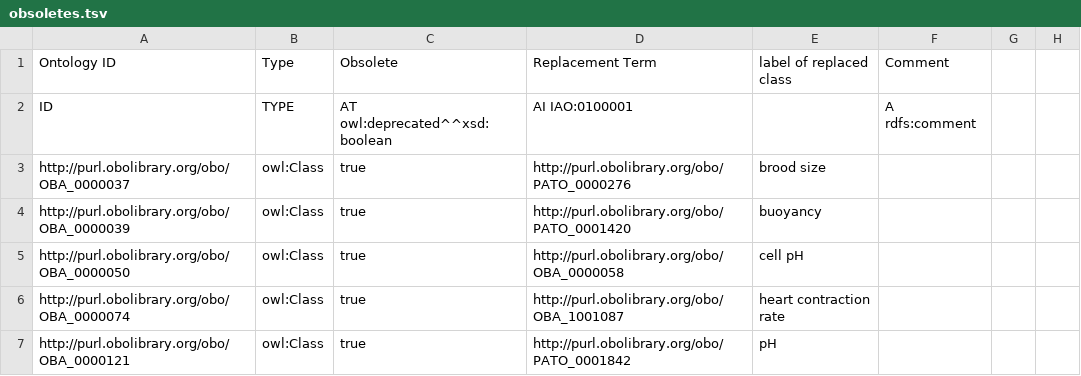
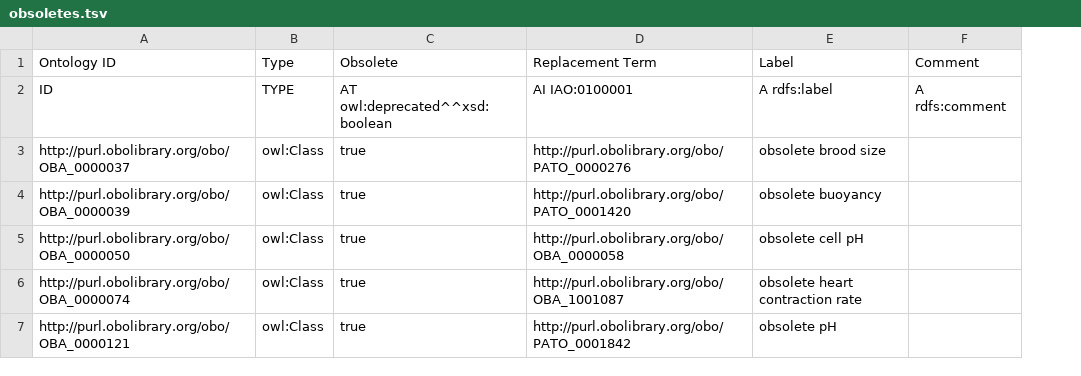
Before and after one commit to obophenotype/bio-attribute-ontology, a TSV file: src/templates/obsoletes.tsv, drawn as a sheet; only a part is shown; removed rows and columns are numbered as before the commit, all else as after; the diff covers the shown part only; the diff names each change by its address in the sheet, - before the commit and + after, or states it on an @@ line.

Commit message:
Add labels to obsolete classes

```diff
--- a/src/templates/obsoletes.tsv
+++ b/src/templates/obsoletes.tsv
-column E (label of replaced class), rows 3-7: brood size | buoyancy | cell pH | heart contraction rate | pH
+column E (Label), rows 2-7: A rdfs:label | obsolete brood size | obsolete buoyancy | obsolete cell pH | obsolete heart contraction rate | obsolete pH
-column G, empty
-column H, empty
```
Also changed, not shown: 4 edited cells elsewhere in this file, 1 other file.
